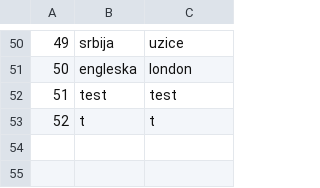
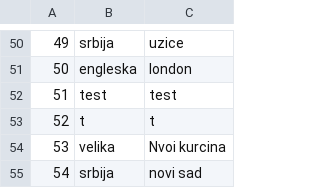
Before and after one commit to seli0001/SIMS-Projekat, a CSV file: SIMS/SIMS/Resources/Data/Locations.csv, drawn as a sheet; only a part is shown, gaps mark what is left out.

```diff
--- a/SIMS/SIMS/Resources/Data/Locations.csv
+++ b/SIMS/SIMS/Resources/Data/Locations.csv
@@ -53 +53,3 @@
 52|t|t
+53|velika|Nvoi kurcina
+54|srbija|novi sad
```
Also changed, not shown: SIMS/SIMS/Resources/Data/TourRequest.csv, 8 other files.
